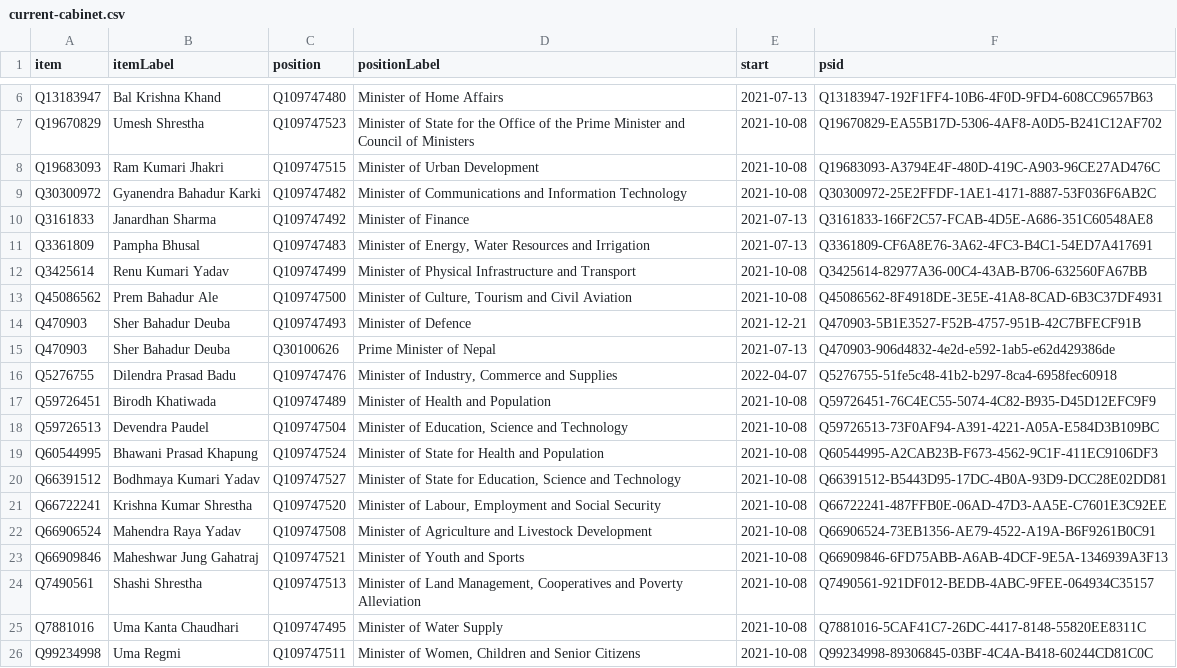
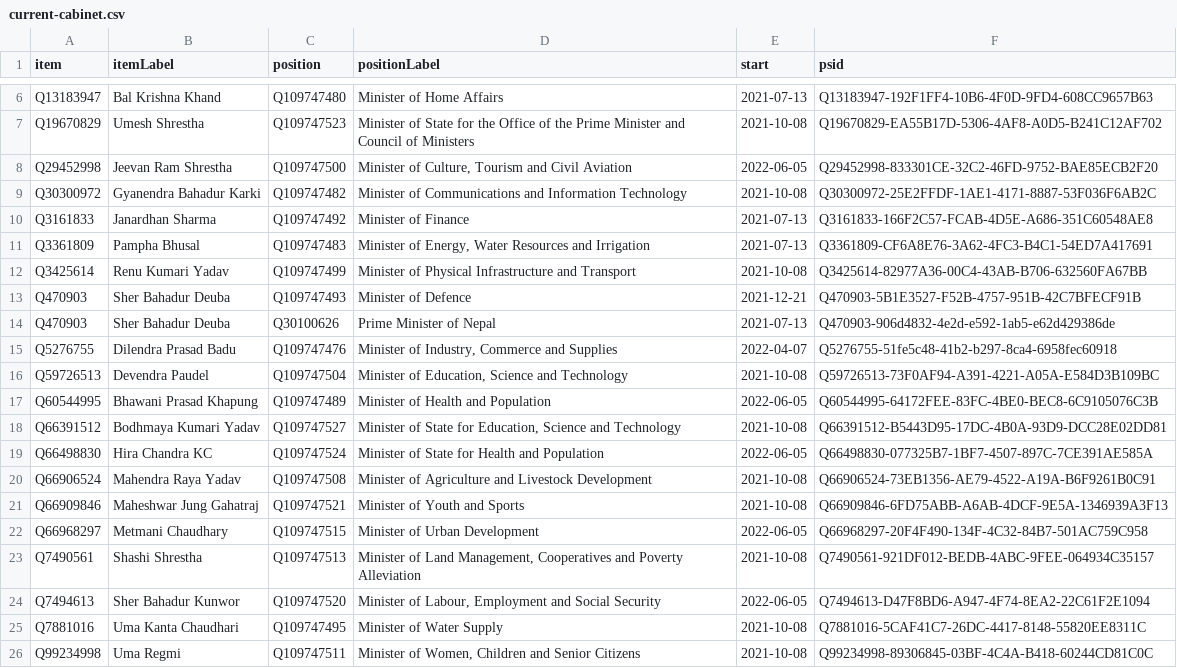
Before and after one commit to every-politician-scrapers/nepal-ministers, a CSV file: wikidata/results/current-cabinet.csv, drawn as a sheet; only a part is shown, gaps mark what is left out.

Commit message:
Run SPARQL queries

```diff
--- a/wikidata/results/current-cabinet.csv
+++ b/wikidata/results/current-cabinet.csv
@@ -7,3 +7,3 @@ Q13183947,Bal Krishna Khand,Q109747480,Minister of Home Affairs,2021-07-13,Q1318
 Q19670829,Umesh Shrestha,Q109747523,Minister of State for the Office of the Prime Minister and Council of Ministers,2021-10-08,Q19670829-EA55B17D-5306-4AF8-A0D5-B241C12AF702
-Q19683093,Ram Kumari Jhakri,Q109747515,Minister of Urban Development,2021-10-08,Q19683093-A3794E4F-480D-419C-A903-96CE27AD476C
+Q29452998,Jeevan Ram Shrestha,Q109747500,"Minister of Culture, Tourism and Civil Aviation",2022-06-05,Q29452998-833301CE-32C2-46FD-9752-BAE85ECB2F20
 Q30300972,Gyanendra Bahadur Karki,Q109747482,Minister of Communications and Information Technology,2021-10-08,Q30300972-25E2FFDF-1AE1-4171-8887-53F036F6AB2C
@@ -12,3 +12,2 @@ Q3361809,Pampha Bhusal,Q109747483,"Minister of Energy, Water Resources and Irrig
 Q3425614,Renu Kumari Yadav,Q109747499,Minister of Physical Infrastructure and Transport,2021-10-08,Q3425614-82977A36-00C4-43AB-B706-632560FA67BB
-Q45086562,Prem Bahadur Ale,Q109747500,"Minister of Culture, Tourism and Civil Aviation",2021-10-08,Q45086562-8F4918DE-3E5E-41A8-8CAD-6B3C37DF4931
 Q470903,Sher Bahadur Deuba,Q109747493,Minister of Defence,2021-12-21,Q470903-5B1E3527-F52B-4757-951B-42C7BFECF91B
@@ -16,10 +15,11 @@ Q470903,Sher Bahadur Deuba,Q30100626,Prime Minister of Nepal,2021-07-13,Q470903-
 Q5276755,Dilendra Prasad Badu,Q109747476,"Minister of Industry, Commerce and Supplies",2022-04-07,Q5276755-51fe5c48-41b2-b297-8ca4-6958fec60918
-Q59726451,Birodh Khatiwada,Q109747489,Minister of Health and Population,2021-10-08,Q59726451-76C4EC55-5074-4C82-B935-D45D12EFC9F9
 Q59726513,Devendra Paudel,Q109747504,"Minister of Education, Science and Technology",2021-10-08,Q59726513-73F0AF94-A391-4221-A05A-E584D3B109BC
-Q60544995,Bhawani Prasad Khapung,Q109747524,Minister of State for Health and Population,2021-10-08,Q60544995-A2CAB23B-F673-4562-9C1F-411EC9106DF3
+Q60544995,Bhawani Prasad Khapung,Q109747489,Minister of Health and Population,2022-06-05,Q60544995-64172FEE-83FC-4BE0-BEC8-6C9105076C3B
 Q66391512,Bodhmaya Kumari Yadav,Q109747527,"Minister of State for Education, Science and Technology",2021-10-08,Q66391512-B5443D95-17DC-4B0A-93D9-DCC28E02DD81
-Q66722241,Krishna Kumar Shrestha,Q109747520,"Minister of Labour, Employment and Social Security",2021-10-08,Q66722241-487FFB0E-06AD-47D3-AA5E-C7601E3C92EE
+Q66498830,Hira Chandra KC,Q109747524,Minister of State for Health and Population,2022-06-05,Q66498830-077325B7-1BF7-4507-897C-7CE391AE585A
 Q66906524,Mahendra Raya Yadav,Q109747508,Minister of Agriculture and Livestock Development,2021-10-08,Q66906524-73EB1356-AE79-4522-A19A-B6F9261B0C91
 Q66909846,Maheshwar Jung Gahatraj,Q109747521,Minister of Youth and Sports,2021-10-08,Q66909846-6FD75ABB-A6AB-4DCF-9E5A-1346939A3F13
+Q66968297,Metmani Chaudhary,Q109747515,Minister of Urban Development,2022-06-05,Q66968297-20F4F490-134F-4C32-84B7-501AC759C958
 Q7490561,Shashi Shrestha,Q109747513,"Minister of Land Management, Cooperatives and Poverty Alleviation",2021-10-08,Q7490561-921DF012-BEDB-4ABC-9FEE-064934C35157
+Q7494613,Sher Bahadur Kunwor,Q109747520,"Minister of Labour, Employment and Social Security",2022-06-05,Q7494613-D47F8BD6-A947-4F74-8EA2-22C61F2E1094
 Q7881016,Uma Kanta Chaudhari,Q109747495,Minister of Water Supply,2021-10-08,Q7881016-5CAF41C7-26DC-4417-8148-55820EE8311C
```
